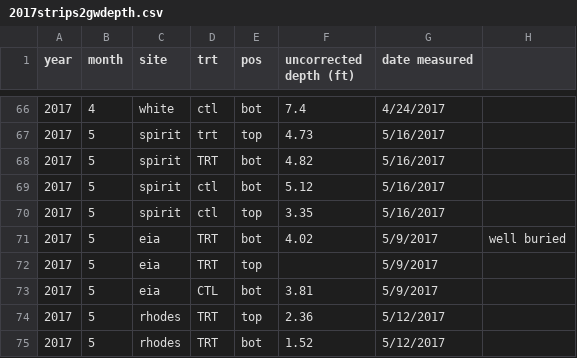
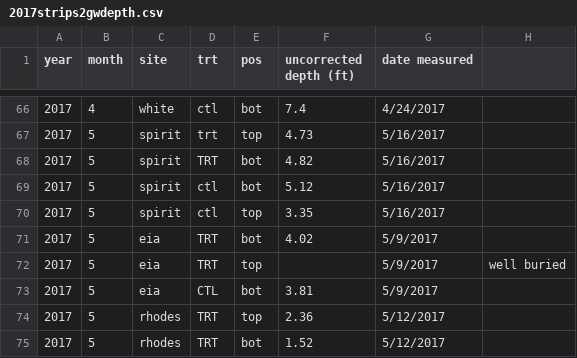
Before and after one commit to wittec/prairiestrips, a CSV file: data-raw/groundwater/depth/2017/2017strips2gwdepth.csv, drawn as a sheet; only a part is shown, gaps mark what is left out; the diff covers the shown part only.

```diff
--- a/data-raw/groundwater/depth/2017/2017strips2gwdepth.csv
+++ b/data-raw/groundwater/depth/2017/2017strips2gwdepth.csv
@@ -70,4 +70,4 @@ year,month,site,trt,pos,uncorrected depth (ft),date measured,
 2017,5,spirit,ctl,top,3.35,5/16/2017,
-2017,5,eia,TRT,bot,4.02,5/9/2017,well buried
-2017,5,eia,TRT,top,,5/9/2017,
+2017,5,eia,TRT,bot,4.02,5/9/2017,
+2017,5,eia,TRT,top,,5/9/2017,well buried
 2017,5,eia,CTL,bot,3.81,5/9/2017,
```
Also changed, not shown: 62 edited cells elsewhere in this file, 9 other files.
